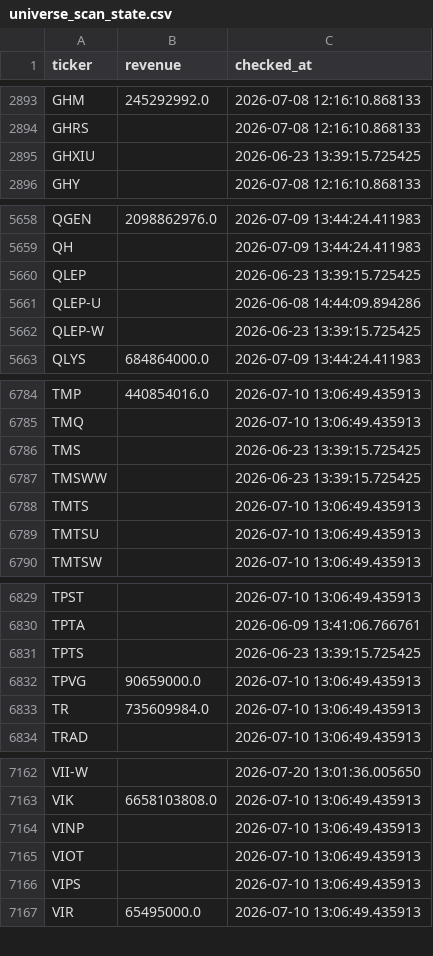
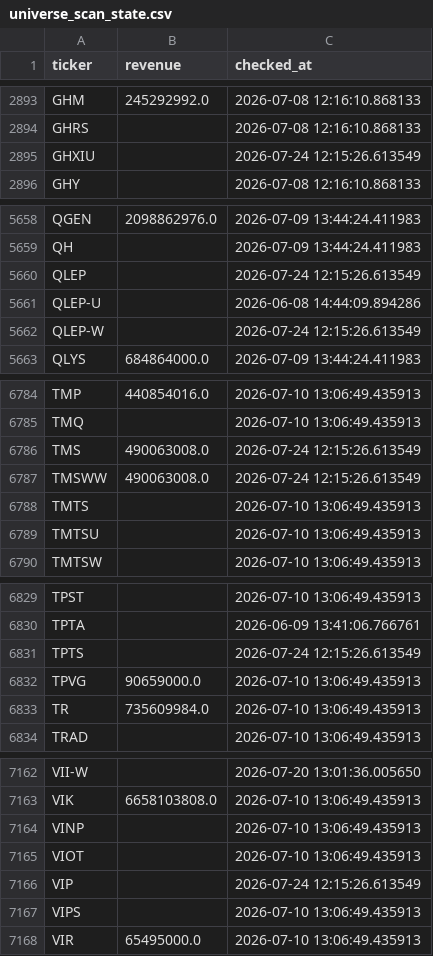
Before and after one commit to Amit33-design/Amit33-network-design, a CSV file: screener/universe_scan_state.csv, drawn as a sheet; only a part is shown, gaps mark what is left out.

```diff
--- a/screener/universe_scan_state.csv
+++ b/screener/universe_scan_state.csv
@@ -2894,3 +2894,3 @@ GHM,245292992.0,2026-07-08 12:16:10.868133
 GHRS,,2026-07-08 12:16:10.868133
-GHXIU,,2026-06-23 13:39:15.725425
+GHXIU,,2026-07-24 12:15:26.613549
 GHY,,2026-07-08 12:16:10.868133
@@ -5659,5 +5659,5 @@ QGEN,2098862976.0,2026-07-09 13:44:24.411983
 QH,,2026-07-09 13:44:24.411983
-QLEP,,2026-06-23 13:39:15.725425
+QLEP,,2026-07-24 12:15:26.613549
 QLEP-U,,2026-06-08 14:44:09.894286
-QLEP-W,,2026-06-23 13:39:15.725425
+QLEP-W,,2026-07-24 12:15:26.613549
 QLYS,684864000.0,2026-07-09 13:44:24.411983
@@ -6785,4 +6785,4 @@ TMP,440854016.0,2026-07-10 13:06:49.435913
 TMQ,,2026-07-10 13:06:49.435913
-TMS,,2026-06-23 13:39:15.725425
-TMSWW,,2026-06-23 13:39:15.725425
+TMS,490063008.0,2026-07-24 12:15:26.613549
+TMSWW,490063008.0,2026-07-24 12:15:26.613549
 TMTS,,2026-07-10 13:06:49.435913
@@ -6830,3 +6830,3 @@ TPST,,2026-07-10 13:06:49.435913
 TPTA,,2026-06-09 13:41:06.766761
-TPTS,,2026-06-23 13:39:15.725425
+TPTS,,2026-07-24 12:15:26.613549
 TPVG,90659000.0,2026-07-10 13:06:49.435913
@@ -7165,2 +7165,3 @@ VINP,,2026-07-10 13:06:49.435913
 VIOT,,2026-07-10 13:06:49.435913
+VIP,,2026-07-24 12:15:26.613549
 VIPS,,2026-07-10 13:06:49.435913
```
